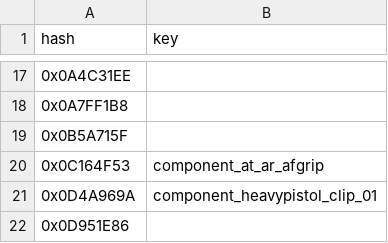
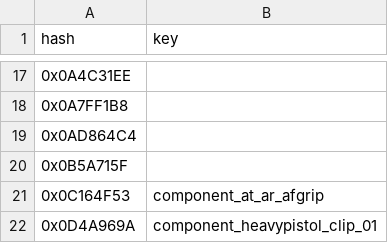
Before and after one commit to calamity-inc/gta-v-joaat-hash-db, a CSV file: out/weapon_components-hex.csv, drawn as a sheet; only a part is shown, gaps mark what is left out; the shorter side is filled out with more unchanged rows.

Commit message:
Add an unknown but valid weapon component

```diff
--- a/out/weapon_components-hex.csv
+++ b/out/weapon_components-hex.csv
@@ -18,2 +18,3 @@ hash,key
 0x0A7FF1B8,
+0x0AD864C4,
 0x0B5A715F,
```
Also changed, not shown: out/weapon_components-dec_signed.csv, out/weapon_components-dec_unsigned.csv, 1 other file.
